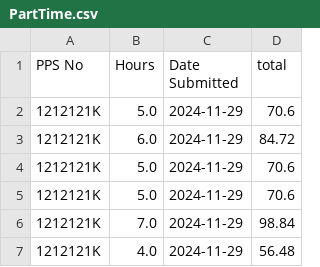
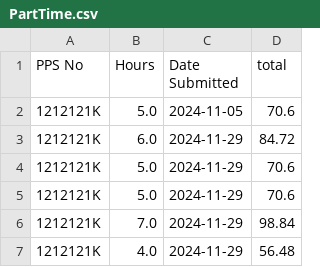
Before and after one commit to Iwan-Teague/Payroll-System, a CSV file: PartTime.csv, drawn as a sheet.

```diff
--- a/PartTime.csv
+++ b/PartTime.csv
@@ -1,3 +1,3 @@
 PPS No, Hours, Date Submitted, total
-1212121K,5.0,2024-11-29,70.6
+1212121K,5.0,2024-11-05,70.6
 1212121K,6.0,2024-11-29,84.72
```
Also changed, not shown: 3 other files.
